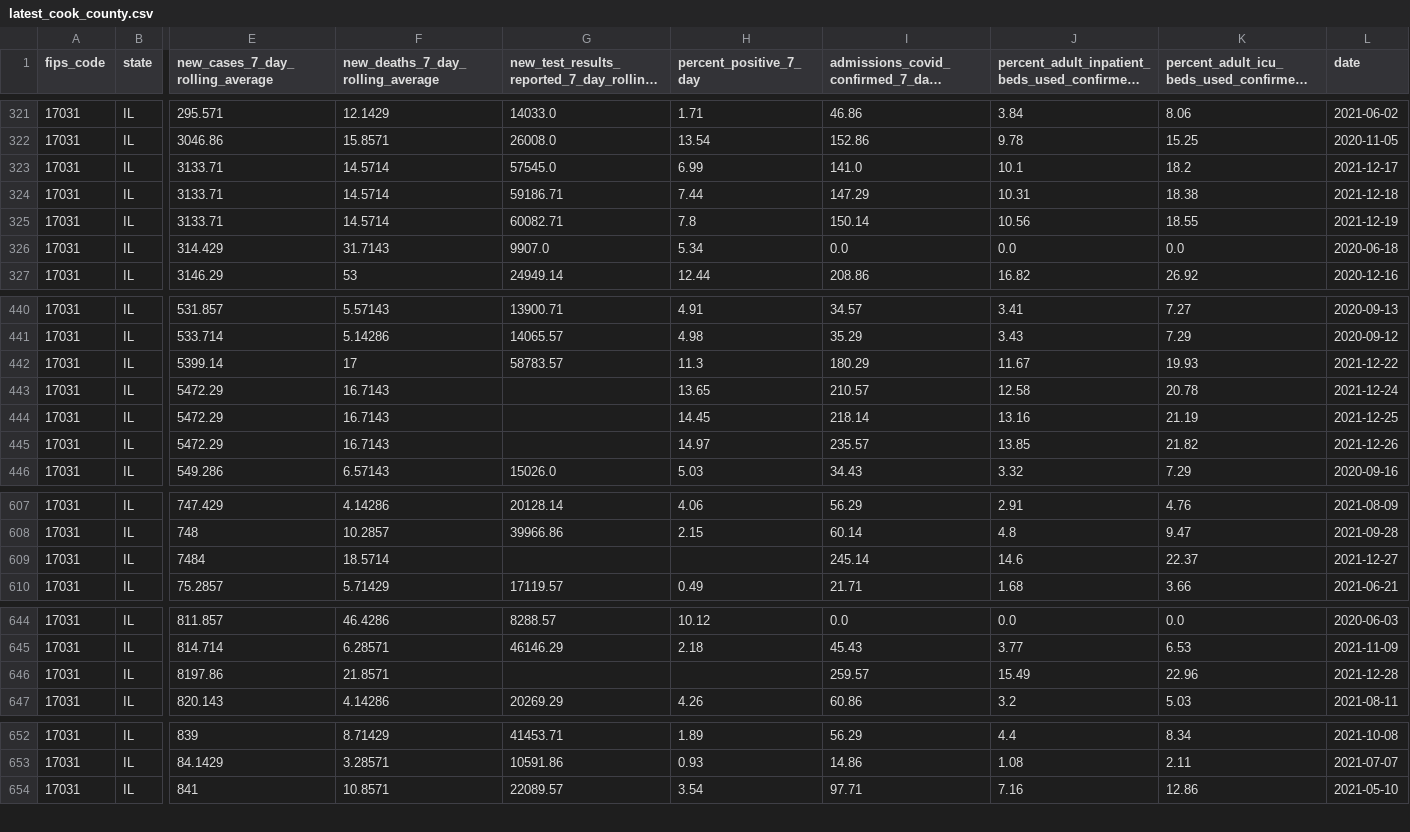
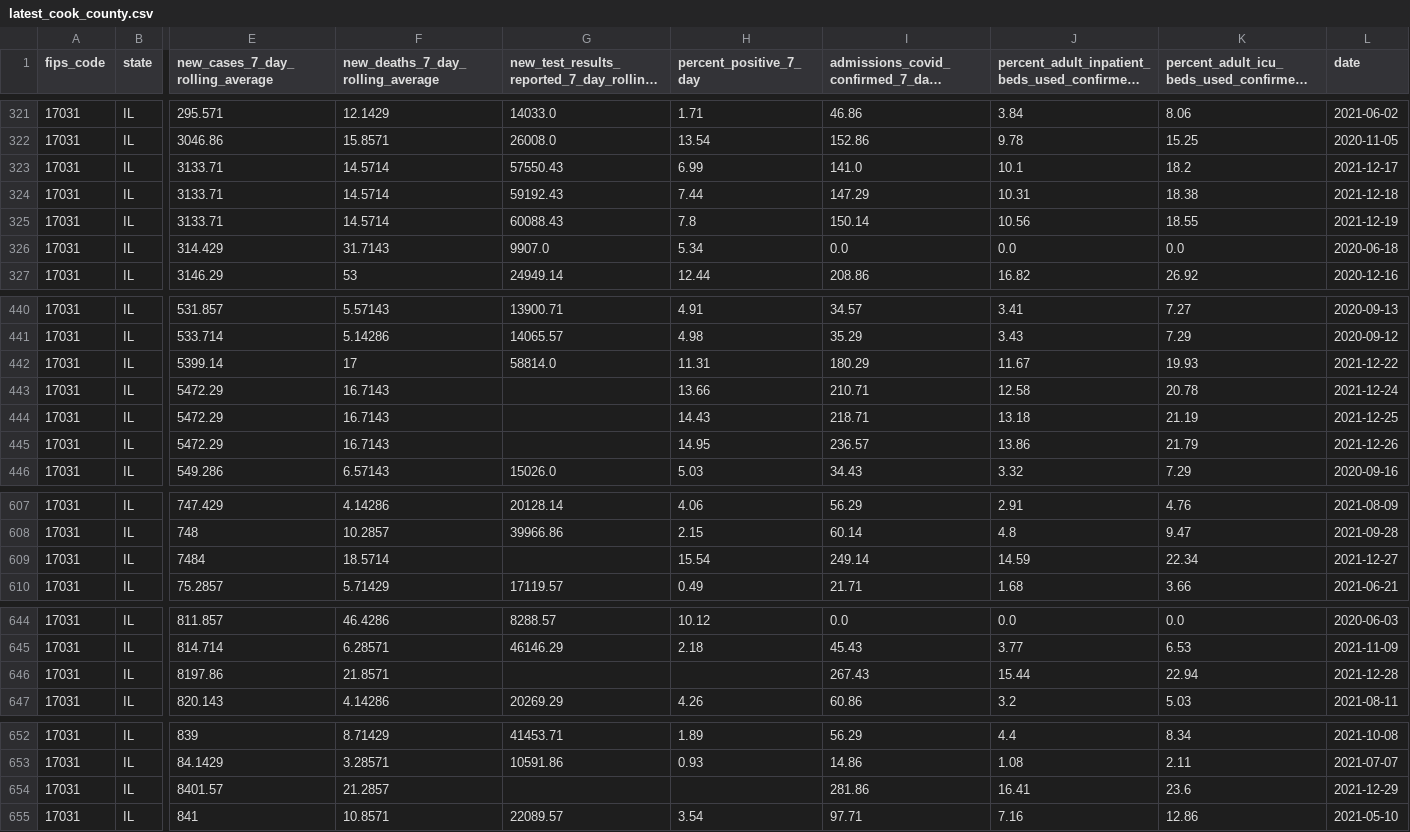
Before and after one commit to nofurtherinformation/py-workflow, a CSV file: csv/latest_cook_county.csv, drawn as a sheet; only a part is shown, gaps mark what is left out; long unchanged cells end in …; rows hold the shown columns only; the diff covers the shown part only; the diff names each change by its address in the sheet, - before the commit and + after, or states it on an @@ line.

```diff
--- a/csv/latest_cook_county.csv
+++ b/csv/latest_cook_county.csv
-G323: 57545.0
+G323: 57550.43
-G324: 59186.71
+G324: 59192.43
-G325: 60082.71
+G325: 60088.43
-G442: 58783.57
+G442: 58814.0
-H442 (percent_positive_7_day): 11.3
+H442 (percent_positive_7_day): 11.31
-H443 (percent_positive_7_day): 13.65
+H443 (percent_positive_7_day): 13.66
-I443: 210.57
+I443: 210.71
-H444 (percent_positive_7_day): 14.45
+H444 (percent_positive_7_day): 14.43
-I444: 218.14
+I444: 218.71
-J444: 13.16
+J444: 13.18
-H445 (percent_positive_7_day): 14.97
+H445 (percent_positive_7_day): 14.95
-I445: 235.57
+I445: 236.57
-J445: 13.85
+J445: 13.86
-K445: 21.82
+K445: 21.79
-H609 (percent_positive_7_day): (empty)
+H609 (percent_positive_7_day): 15.54
-I609: 245.14
+I609: 249.14
-J609: 14.6
+J609: 14.59
-K609: 22.37
+K609: 22.34
-I646: 259.57
+I646: 267.43
-J646: 15.49
+J646: 15.44
-K646: 22.96
+K646: 22.94
+row 654: 17031 | IL | 8401.57 | 21.2857 |  |  | 281.86 | 16.41 | 23.6 | 2021-12-29
```
Also changed, not shown: 7 edited cells elsewhere in this file.
